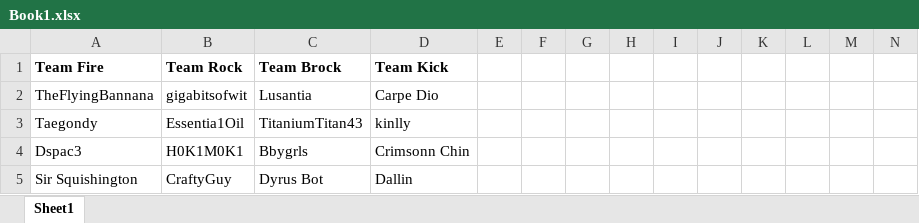
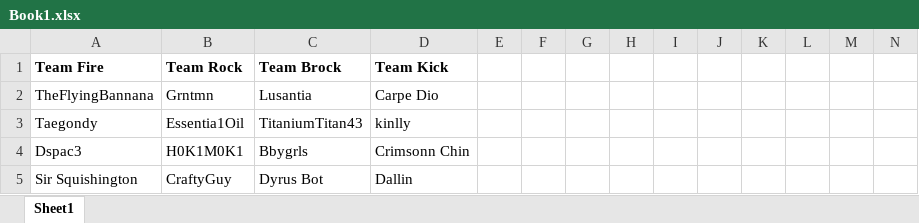
Before and after one commit to Dallin-Cawley/discord-riot-games-tournament-bot, an Excel workbook: Book1.xlsx, sheet Sheet1, drawn as a sheet; only a part is shown; values as stored, in another font and other column widths than the file's, no borders; the diff names each change by its address in the sheet, - before the commit and + after, or states it on an @@ line.

```diff
--- a/Book1.xlsx (sheet Sheet1)
+++ b/Book1.xlsx (sheet Sheet1)
-B2 (Team Rock): gigabitsofwit
+B2 (Team Rock): Grntmn
```
Also changed, not shown: 1 other file.
